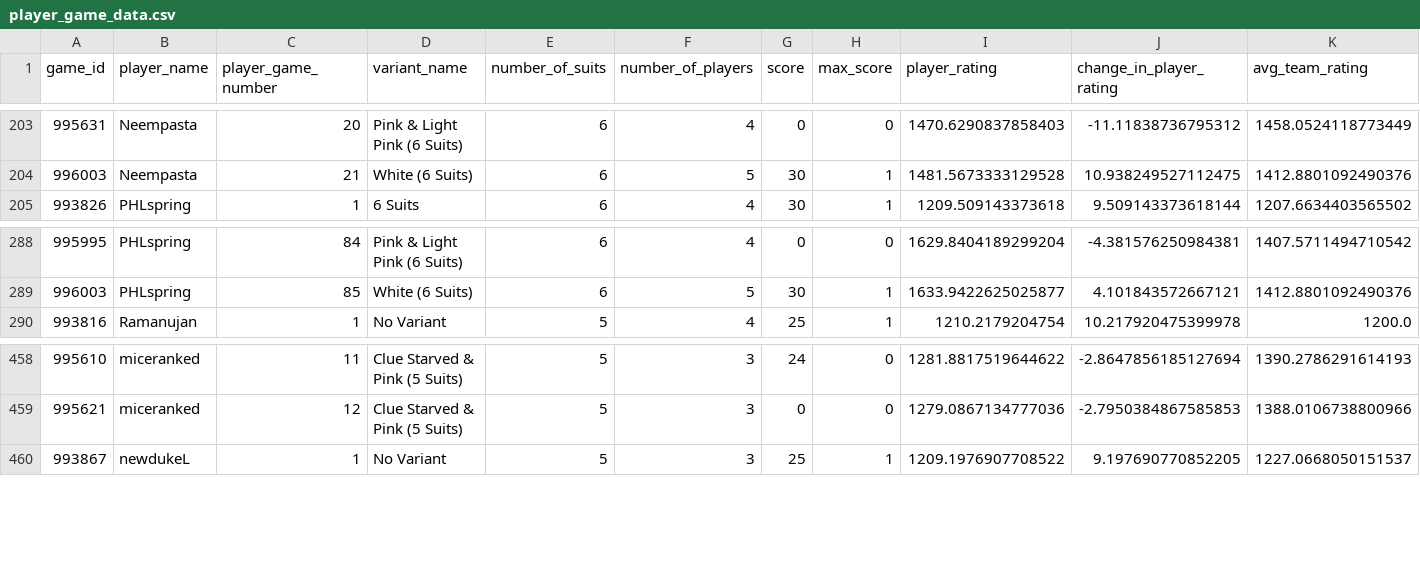
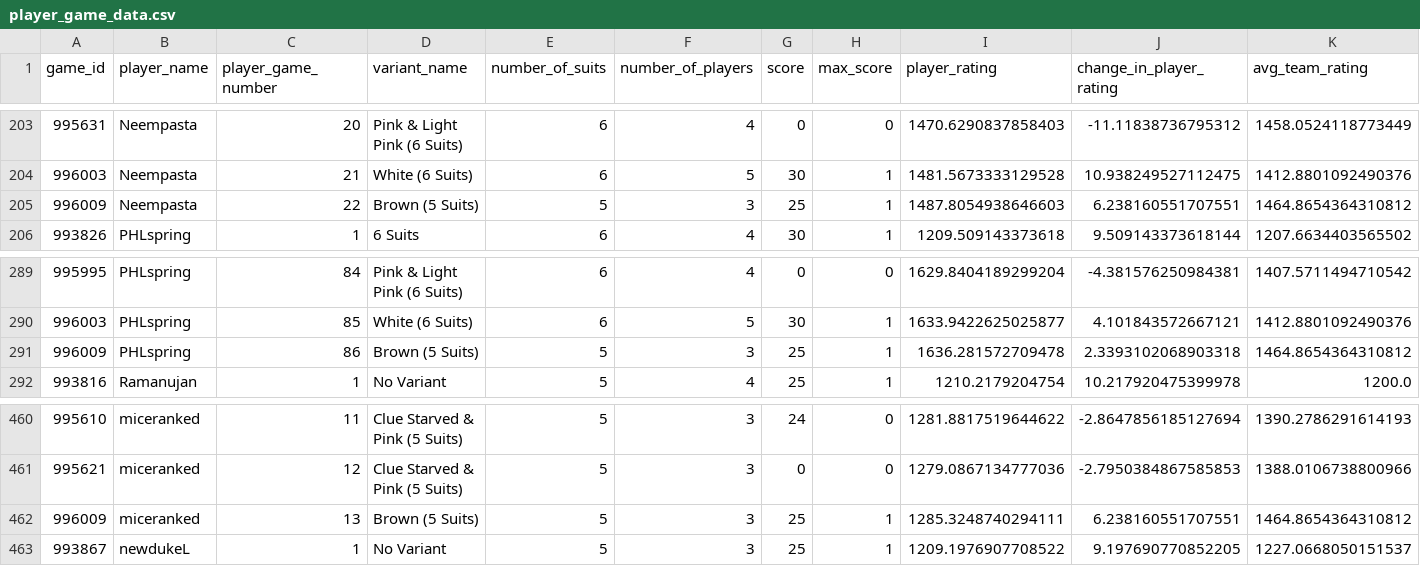
Before and after one commit to hanabi-league/hanabi-league.github.io, a CSV file: data/player_game_data.csv, drawn as a sheet; only a part is shown, gaps mark what is left out; the diff names each change by its address in the sheet, - before the commit and + after, or states it on an @@ line.

Commit message:
Update data

```diff
--- a/data/player_game_data.csv
+++ b/data/player_game_data.csv
+row 205: 996009 | Neempasta | 22 | Brown (5 Suits) | 5 | 3 | 25 | 1 | 1487.8054938646603 | 6.238160551707551 | 1464.8654364310812
+row 291: 996009 | PHLspring | 86 | Brown (5 Suits) | 5 | 3 | 25 | 1 | 1636.281572709478 | 2.3393102068903318 | 1464.8654364310812
+row 462: 996009 | miceranked | 13 | Brown (5 Suits) | 5 | 3 | 25 | 1 | 1285.3248740294111 | 6.238160551707551 | 1464.8654364310812
```
Also changed, not shown: data/player_data.csv, data/variant_data.csv, 2 other files.
